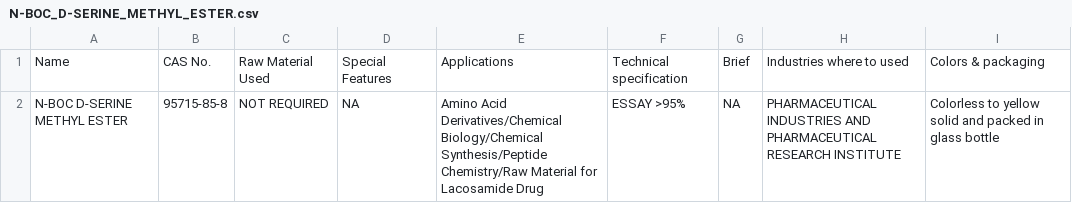
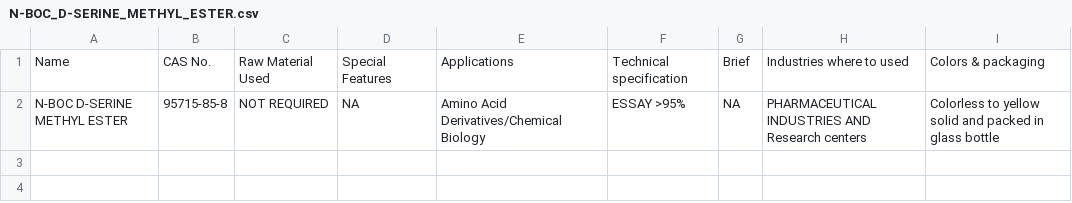
Before and after one commit to kmpharma/kmpharma.github.com, a CSV file: data/N-BOC_D-SERINE_METHYL_ESTER/N-BOC_D-SERINE_METHYL_ESTER.csv, drawn as a sheet.

```diff
--- a/data/N-BOC_D-SERINE_METHYL_ESTER/N-BOC_D-SERINE_METHYL_ESTER.csv
+++ b/data/N-BOC_D-SERINE_METHYL_ESTER/N-BOC_D-SERINE_METHYL_ESTER.csv
@@ -1,2 +1,2 @@
 Name,CAS No.,Raw Material Used,Special Features,Applications,Technical specification,Brief,Industries where to used,Colors & packaging
-N-BOC D-SERINE METHYL ESTER,95715-85-8,NOT REQUIRED,NA, Amino Acid Derivatives/Chemical Biology/Chemical Synthesis/Peptide Chemistry/Raw Material for Lacosamide Drug,ESSAY >95%,NA,PHARMACEUTICAL INDUSTRIES AND PHARMACEUTICAL RESEARCH INSTITUTE,Colorless to yellow solid and packed in glass bottle
+N-BOC D-SERINE METHYL ESTER,95715-85-8,NOT REQUIRED,NA, Amino Acid Derivatives/Chemical Biology,ESSAY >95%,NA,PHARMACEUTICAL INDUSTRIES AND Research centers,Colorless to yellow solid and packed in glass bottle
```
Also changed, not shown: data/2-PIPERIDONE/2-PIPERIDONE.csv, data/3-PIPERIDONE/3-PIPERIDONE.csv, 46 other files.
